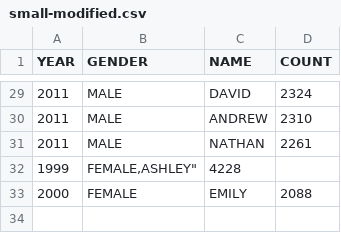
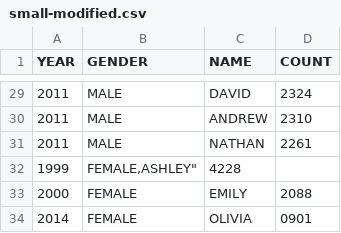
Before and after one commit to gregpuzzles1/Upwork, a CSV file: Tester/small-modified.csv, drawn as a sheet; only a part is shown, gaps mark what is left out; the diff names each change by its address in the sheet, - before the commit and + after, or states it on an @@ line.

```diff
--- a/Tester/small-modified.csv
+++ b/Tester/small-modified.csv
+row 34: 2014 | FEMALE | OLIVIA | 0901
```
Also changed, not shown: 1 other file.
